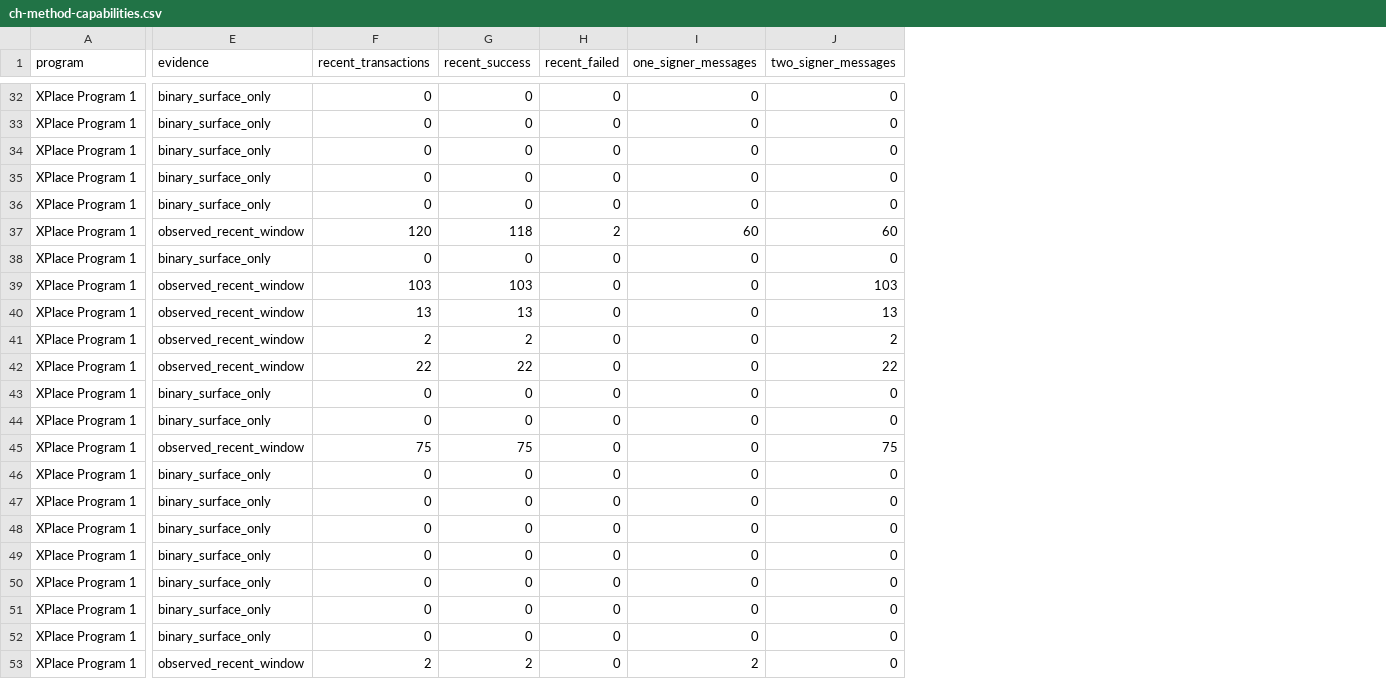
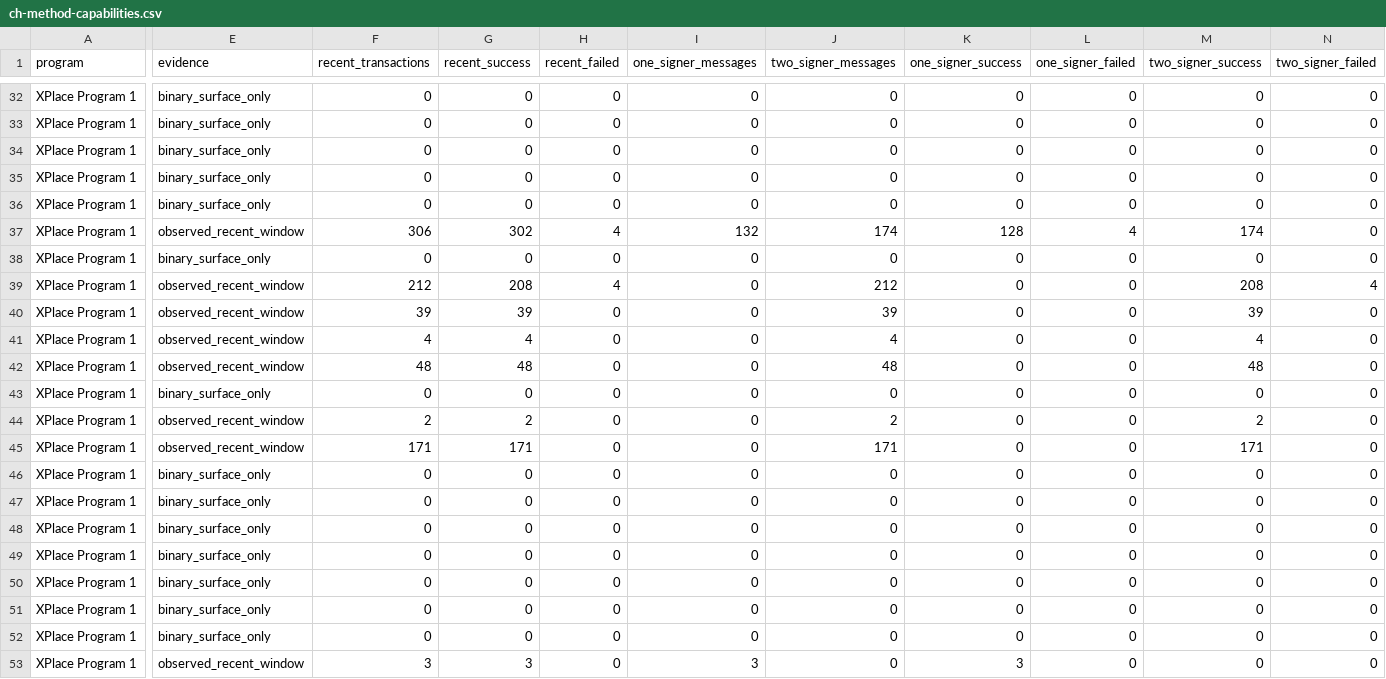
Before and after one commit to auersperg/proxbot, a CSV file: artifacts/solana/ch-method-capabilities.csv, drawn as a sheet; only a part is shown, gaps mark what is left out; the diff covers the shown part only; the diff names each change by its address in the sheet, - before the commit and + after, or states it on an @@ line.

```diff
--- a/artifacts/solana/ch-method-capabilities.csv
+++ b/artifacts/solana/ch-method-capabilities.csv
+column K (one_signer_success), rows 32-53: 0 | 0 | 0 | 0 | 0 | 128 | 0 | 0 | 0 | 0 | 0 | 0 | 0 | 0 | 0 | 0 | 0 | 0 | 0 | 0 | 0 | 3
+column L (one_signer_failed), rows 32-53: 0 | 0 | 0 | 0 | 0 | 4 | 0 | 0 | 0 | 0 | 0 | 0 | 0 | 0 | 0 | 0 | 0 | 0 | 0 | 0 | 0 | 0
+column M (two_signer_success), rows 32-53: 0 | 0 | 0 | 0 | 0 | 174 | 0 | 208 | 39 | 4 | 48 | 0 | 2 | 171 | 0 | 0 | 0 | 0 | 0 | 0 | 0 | 0
+column N (two_signer_failed), rows 32-53: 0 | 0 | 0 | 0 | 0 | 0 | 0 | 4 | 0 | 0 | 0 | 0 | 0 | 0 | 0 | 0 | 0 | 0 | 0 | 0 | 0 | 0
-F37 (recent_transactions): 120
+F37 (recent_transactions): 306
-G37 (recent_success): 118
+G37 (recent_success): 302
-H37 (recent_failed): 2
+H37 (recent_failed): 4
-I37 (one_signer_messages): 60
+I37 (one_signer_messages): 132
-J37 (two_signer_messages): 60
+J37 (two_signer_messages): 174
-F39 (recent_transactions): 103
+F39 (recent_transactions): 212
-G39 (recent_success): 103
+G39 (recent_success): 208
-H39 (recent_failed): 0
+H39 (recent_failed): 4
-J39 (two_signer_messages): 103
+J39 (two_signer_messages): 212
-F40 (recent_transactions): 13
+F40 (recent_transactions): 39
-G40 (recent_success): 13
+G40 (recent_success): 39
-J40 (two_signer_messages): 13
+J40 (two_signer_messages): 39
-F41 (recent_transactions): 2
+F41 (recent_transactions): 4
-G41 (recent_success): 2
+G41 (recent_success): 4
-J41 (two_signer_messages): 2
+J41 (two_signer_messages): 4
-F42 (recent_transactions): 22
+F42 (recent_transactions): 48
-G42 (recent_success): 22
+G42 (recent_success): 48
-J42 (two_signer_messages): 22
+J42 (two_signer_messages): 48
-E44 (evidence): binary_surface_only
+E44 (evidence): observed_recent_window
-F44 (recent_transactions): 0
+F44 (recent_transactions): 2
-G44 (recent_success): 0
+G44 (recent_success): 2
-J44 (two_signer_messages): 0
+J44 (two_signer_messages): 2
-F45 (recent_transactions): 75
+F45 (recent_transactions): 171
-G45 (recent_success): 75
+G45 (recent_success): 171
-J45 (two_signer_messages): 75
+J45 (two_signer_messages): 171
-F53 (recent_transactions): 2
+F53 (recent_transactions): 3
-G53 (recent_success): 2
+G53 (recent_success): 3
-I53 (one_signer_messages): 2
+I53 (one_signer_messages): 3
```
Also changed, not shown: 42 edited cells elsewhere in this file, artifacts/solana/ch-account-funds.csv, artifacts/solana/ch-atomic-flow-correlations.csv, 5 other files.
